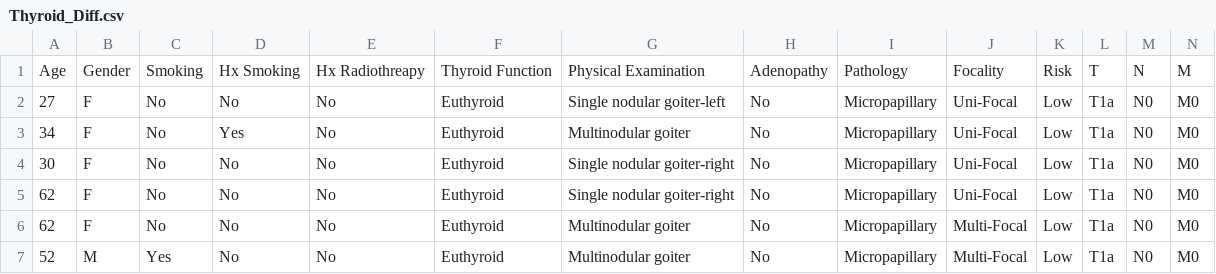
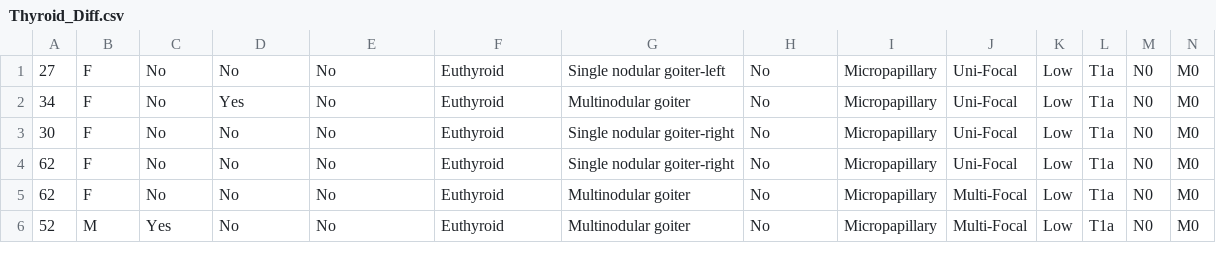
Before and after one commit to JosephOkeeffe/AI_in_the_wild, a CSV file: Lab 3/Thyroid_Diff.csv, drawn as a sheet; only a part is shown; rows hold the shown columns only; the diff names each change by its address in the sheet, - before the commit and + after, or states it on an @@ line.

```diff
--- a/Lab 3/Thyroid_Diff.csv
+++ b/Lab 3/Thyroid_Diff.csv
-row 1: Age | Gender | Smoking | Hx Smoking | Hx Radiothreapy | Thyroid Function | Physical Examination | Adenopathy | Pathology | Focality | Risk | T | N | M
```
Also changed, not shown: 2 other files.
